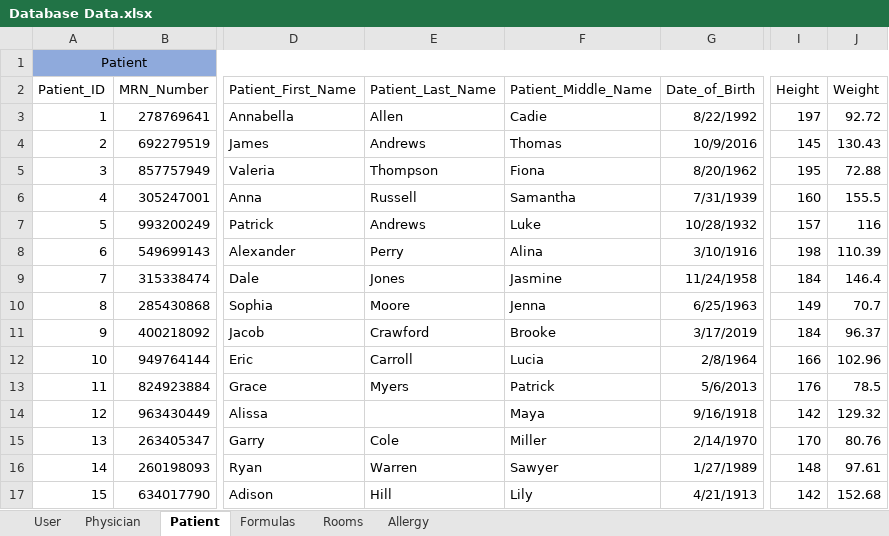
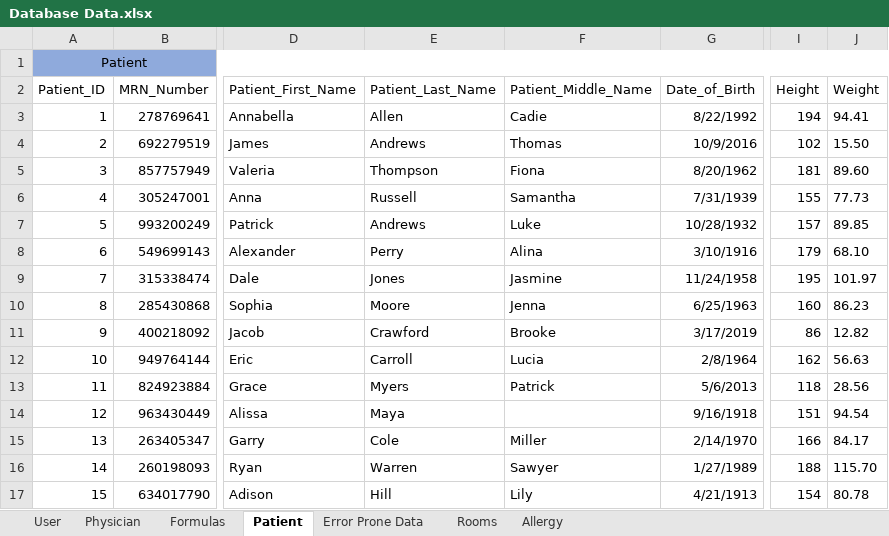
Before and after one commit to atbeasec/CapStoneMedCart_Final, an Excel workbook: Database Data.xlsx, sheet Patient, drawn as a sheet; only a part is shown, gaps mark what is left out; values as stored, in another font and other column widths than the file's, no borders; conditional formats not drawn; the diff covers the shown part only; the diff names each change by its address in the sheet, - before the commit and + after, or states it on an @@ line.

Commit message:
Update Database Data.xlsx
Copied the file Database Data xlsx from the Teams repository to the GitHub Repository

```diff
--- a/Database Data.xlsx (sheet Patient)
+++ b/Database Data.xlsx (sheet Patient)
+sheet tab: Error Prone Data
@@ sheet tab order changed: User | Physician | Formulas | Patient | Error Prone Data | Rooms | Allergy @@
-I3 (Height): 197
+I3 (Height): 194
-J3 (Weight): 92.72
+J3 (Weight): 94.41
-I4 (Height): 145
+I4 (Height): 102
-J4 (Weight): 130.43
+J4 (Weight): 15.50
-I5 (Height): 195
+I5 (Height): 181
-J5 (Weight): 72.88
+J5 (Weight): 89.60
-I6 (Height): 160
+I6 (Height): 155
-J6 (Weight): 155.5
+J6 (Weight): 77.73
-J7 (Weight): 116
+J7 (Weight): 89.85
-I8 (Height): 198
+I8 (Height): 179
-J8 (Weight): 110.39
+J8 (Weight): 68.10
-I9 (Height): 184
+I9 (Height): 195
-J9 (Weight): 146.4
+J9 (Weight): 101.97
-I10 (Height): 149
+I10 (Height): 160
-J10 (Weight): 70.7
+J10 (Weight): 86.23
-I11 (Height): 184
+I11 (Height): 86
-J11 (Weight): 96.37
+J11 (Weight): 12.82
-I12 (Height): 166
+I12 (Height): 162
-J12 (Weight): 102.96
+J12 (Weight): 56.63
-I13 (Height): 176
+I13 (Height): 118
-J13 (Weight): 78.5
+J13 (Weight): 28.56
-E14 (Patient_Last_Name): (empty)
+E14 (Patient_Last_Name): Maya
-F14 (Patient_Middle_Name): Maya
+F14 (Patient_Middle_Name): (empty)
-I14 (Height): 142
+I14 (Height): 151
-J14 (Weight): 129.32
+J14 (Weight): 94.54
-I15 (Height): 170
+I15 (Height): 166
-J15 (Weight): 80.76
+J15 (Weight): 84.17
-I16 (Height): 148
+I16 (Height): 188
-J16 (Weight): 97.61
+J16 (Weight): 115.70
-I17 (Height): 142
+I17 (Height): 154
-J17 (Weight): 152.68
+J17 (Weight): 80.78
```
Also changed, not shown: 182 edited cells elsewhere in this sheet, sheet Rooms, sheet Allergy, sheet User, sheet Formulas, charts or pictures.
